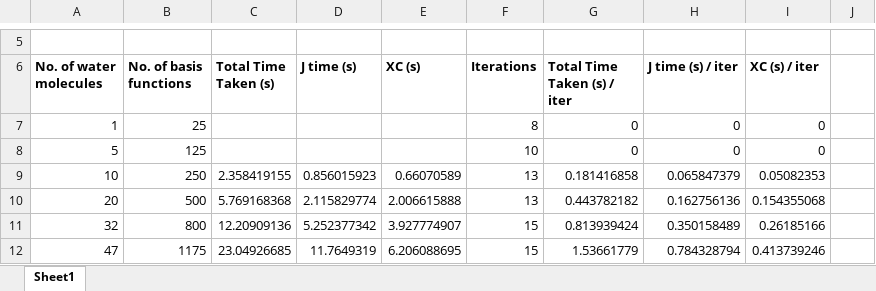
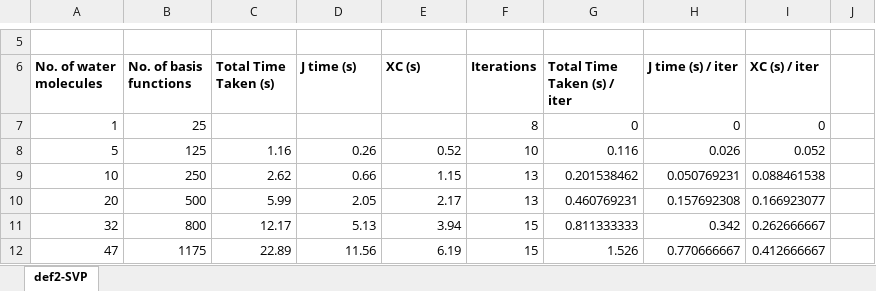
Before and after one commit to manassharma07/PyFock, an Excel workbook: benchmarks_tests/FINAL_Benchmarks_for_paper/PyFock_scaling_behavior_GPU_CAO_old.xlsx, sheet def2-SVP, drawn as a sheet; only a part is shown, gaps mark what is left out; values as stored, in another font and other column widths than the file's, no borders; charts and pictures not drawn; the diff covers the shown part only; the diff names each change by its address in the sheet, - before the commit and + after, or states it on an @@ line.

```diff
--- a/benchmarks_tests/FINAL_Benchmarks_for_paper/PyFock_scaling_behavior_GPU_CAO_old.xlsx (sheet def2-SVP)
+++ b/benchmarks_tests/FINAL_Benchmarks_for_paper/PyFock_scaling_behavior_GPU_CAO_old.xlsx (sheet def2-SVP)
-sheet tab: Sheet1
+sheet tab: def2-SVP
-C8 (Total Time Taken (s)): (empty)
+C8 (Total Time Taken (s)): 1.16
-D8 (J time (s)): (empty)
+D8 (J time (s)): 0.26
-E8 (XC (s)): (empty)
+E8 (XC (s)): 0.52
-G8 (Total Time Taken (s) / iter): 0
+G8 (Total Time Taken (s) / iter): 0.116
-H8 (J time (s) / iter): 0
+H8 (J time (s) / iter): 0.026
-I8 (XC (s) / iter): 0
+I8 (XC (s) / iter): 0.052
-C9 (Total Time Taken (s)): 2.358419155
+C9 (Total Time Taken (s)): 2.62
-D9 (J time (s)): 0.856015923
+D9 (J time (s)): 0.66
-E9 (XC (s)): 0.66070589
+E9 (XC (s)): 1.15
-G9 (Total Time Taken (s) / iter): 0.181416858
+G9 (Total Time Taken (s) / iter): 0.201538462
-H9 (J time (s) / iter): 0.065847379
+H9 (J time (s) / iter): 0.050769231
-I9 (XC (s) / iter): 0.05082353
+I9 (XC (s) / iter): 0.088461538
-C10 (Total Time Taken (s)): 5.769168368
+C10 (Total Time Taken (s)): 5.99
-D10 (J time (s)): 2.115829774
+D10 (J time (s)): 2.05
-E10 (XC (s)): 2.006615888
+E10 (XC (s)): 2.17
-G10 (Total Time Taken (s) / iter): 0.443782182
+G10 (Total Time Taken (s) / iter): 0.460769231
-H10 (J time (s) / iter): 0.162756136
+H10 (J time (s) / iter): 0.157692308
-I10 (XC (s) / iter): 0.154355068
+I10 (XC (s) / iter): 0.166923077
-C11 (Total Time Taken (s)): 12.20909136
+C11 (Total Time Taken (s)): 12.17
-D11 (J time (s)): 5.252377342
+D11 (J time (s)): 5.13
-E11 (XC (s)): 3.927774907
+E11 (XC (s)): 3.94
-G11 (Total Time Taken (s) / iter): 0.813939424
+G11 (Total Time Taken (s) / iter): 0.811333333
-H11 (J time (s) / iter): 0.350158489
+H11 (J time (s) / iter): 0.342
-I11 (XC (s) / iter): 0.26185166
+I11 (XC (s) / iter): 0.262666667
-C12 (Total Time Taken (s)): 23.04926685
+C12 (Total Time Taken (s)): 22.89
-D12 (J time (s)): 11.7649319
+D12 (J time (s)): 11.56
-E12 (XC (s)): 6.206088695
+E12 (XC (s)): 6.19
-G12 (Total Time Taken (s) / iter): 1.53661779
+G12 (Total Time Taken (s) / iter): 1.526
-H12 (J time (s) / iter): 0.784328794
+H12 (J time (s) / iter): 0.770666667
-I12 (XC (s) / iter): 0.413739246
+I12 (XC (s) / iter): 0.412666667
```
Also changed, not shown: 8 added rows, 8 removed rows and 18 edited cells elsewhere in this sheet, charts or pictures, benchmarks_tests/FINAL_Benchmarks_for_paper/PyFock_scaling_behavior_GPU_SAO.xlsx, benchmarks_tests/FINAL_Benchmarks_for_paper/PySCF_scaling_behavior_CAO_old.xlsx, 20 other files.
